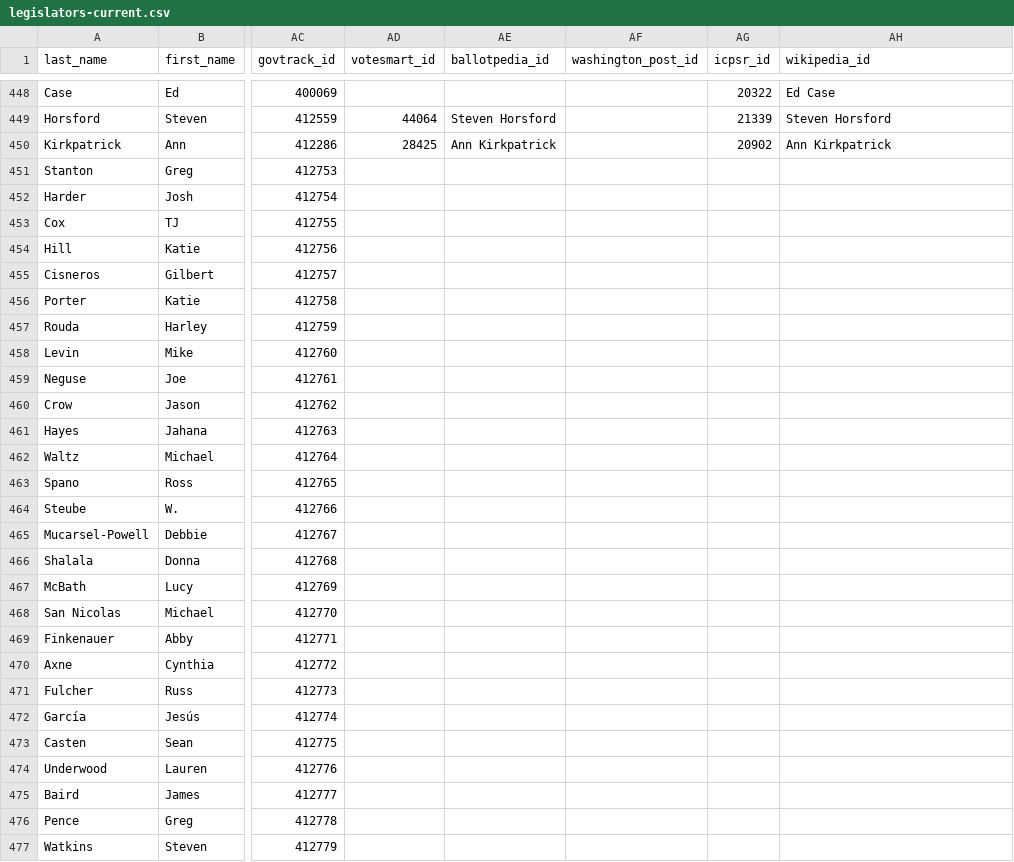
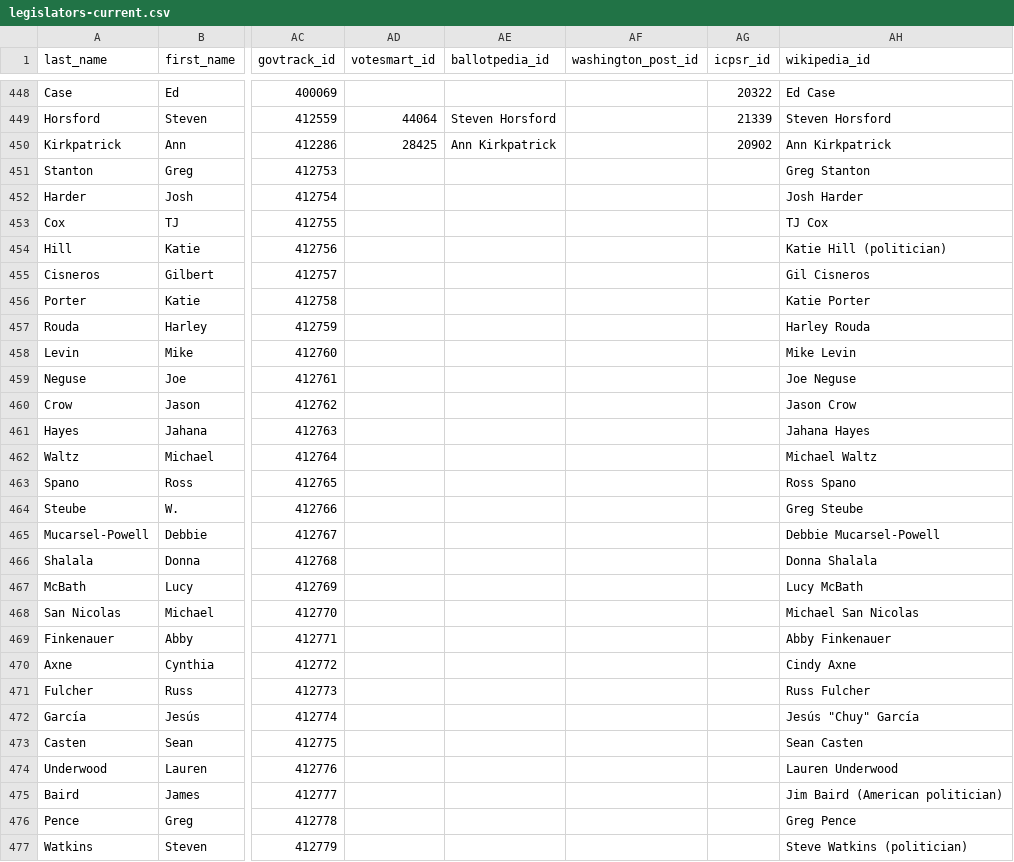
Before and after one commit to unitedstates/congress-legislators, a CSV file: legislators-current.csv, drawn as a sheet; only a part is shown, gaps mark what is left out; the diff covers the shown part only; the diff names each change by its address in the sheet, - before the commit and + after, or states it on an @@ line.

```diff
--- a/legislators-current.csv
+++ b/legislators-current.csv
-AH451 (wikipedia_id): (empty)
+AH451 (wikipedia_id): Greg Stanton
-AH452 (wikipedia_id): (empty)
+AH452 (wikipedia_id): Josh Harder
-AH453 (wikipedia_id): (empty)
+AH453 (wikipedia_id): TJ Cox
-AH454 (wikipedia_id): (empty)
+AH454 (wikipedia_id): Katie Hill (politician)
-AH455 (wikipedia_id): (empty)
+AH455 (wikipedia_id): Gil Cisneros
-AH456 (wikipedia_id): (empty)
+AH456 (wikipedia_id): Katie Porter
-AH457 (wikipedia_id): (empty)
+AH457 (wikipedia_id): Harley Rouda
-AH458 (wikipedia_id): (empty)
+AH458 (wikipedia_id): Mike Levin
-AH459 (wikipedia_id): (empty)
+AH459 (wikipedia_id): Joe Neguse
-AH460 (wikipedia_id): (empty)
+AH460 (wikipedia_id): Jason Crow
-AH461 (wikipedia_id): (empty)
+AH461 (wikipedia_id): Jahana Hayes
-AH462 (wikipedia_id): (empty)
+AH462 (wikipedia_id): Michael Waltz
-AH463 (wikipedia_id): (empty)
+AH463 (wikipedia_id): Ross Spano
-AH464 (wikipedia_id): (empty)
+AH464 (wikipedia_id): Greg Steube
-AH465 (wikipedia_id): (empty)
+AH465 (wikipedia_id): Debbie Mucarsel-Powell
-AH466 (wikipedia_id): (empty)
+AH466 (wikipedia_id): Donna Shalala
-AH467 (wikipedia_id): (empty)
+AH467 (wikipedia_id): Lucy McBath
-AH468 (wikipedia_id): (empty)
+AH468 (wikipedia_id): Michael San Nicolas
-AH469 (wikipedia_id): (empty)
+AH469 (wikipedia_id): Abby Finkenauer
-AH470 (wikipedia_id): (empty)
+AH470 (wikipedia_id): Cindy Axne
-AH471 (wikipedia_id): (empty)
+AH471 (wikipedia_id): Russ Fulcher
-AH472 (wikipedia_id): (empty)
+AH472 (wikipedia_id): Jesús "Chuy" García
-AH473 (wikipedia_id): (empty)
+AH473 (wikipedia_id): Sean Casten
-AH474 (wikipedia_id): (empty)
+AH474 (wikipedia_id): Lauren Underwood
-AH475 (wikipedia_id): (empty)
+AH475 (wikipedia_id): Jim Baird (American politician)
-AH476 (wikipedia_id): (empty)
+AH476 (wikipedia_id): Greg Pence
-AH477 (wikipedia_id): (empty)
+AH477 (wikipedia_id): Steve Watkins (politician)
```
Also changed, not shown: 58 edited cells elsewhere in this file, 2 other files.
